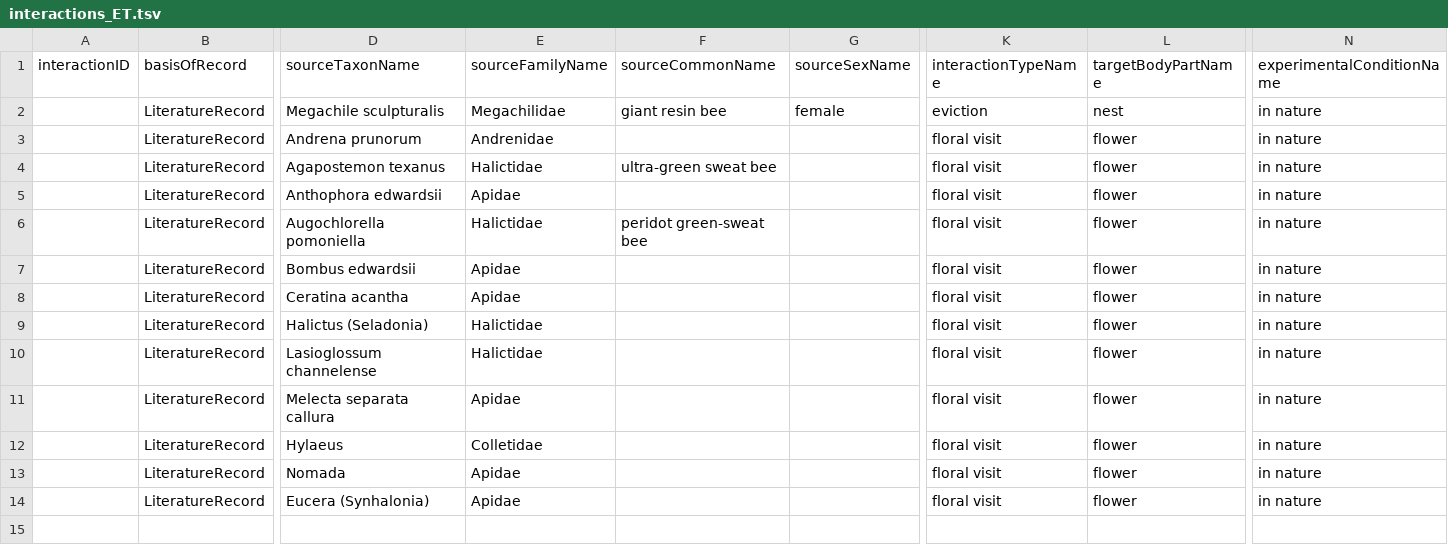
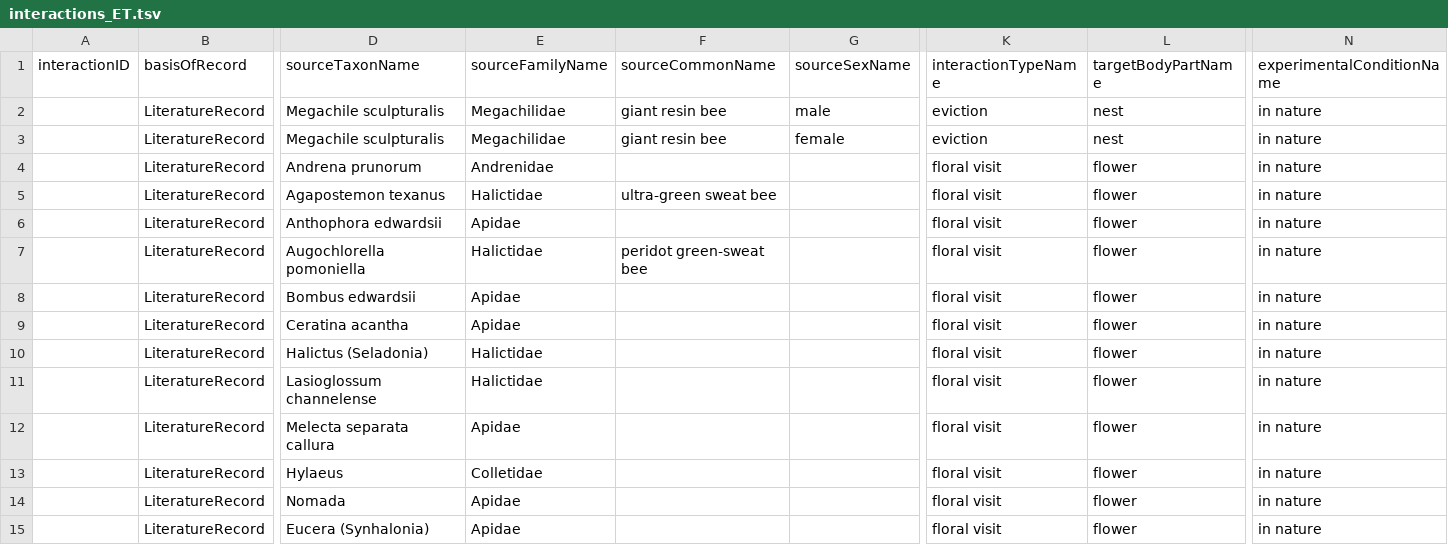
Before and after one commit to seltmann/bee-interaction-database, a TSV file: interactions_ET.tsv, drawn as a sheet; only a part is shown, gaps mark what is left out; rows hold the shown columns only; the diff names each change by its address in the sheet, - before the commit and + after, or states it on an @@ line.

Commit message:
Add files via upload

```diff
--- a/interactions_ET.tsv
+++ b/interactions_ET.tsv
+row 2:  | LiteratureRecord | Megachile sculpturalis | Megachilidae | giant resin bee | male | eviction | nest | in nature
```
